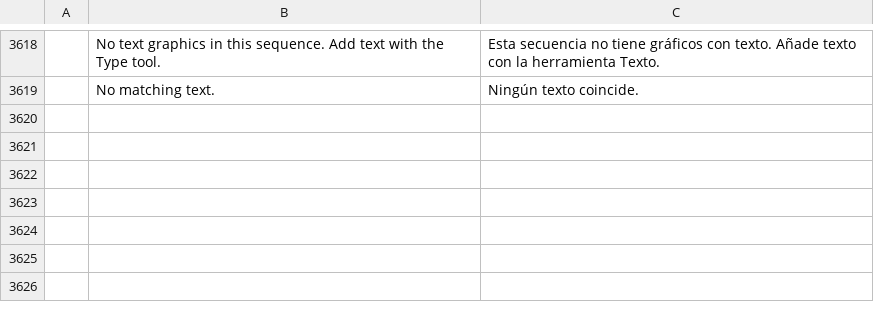
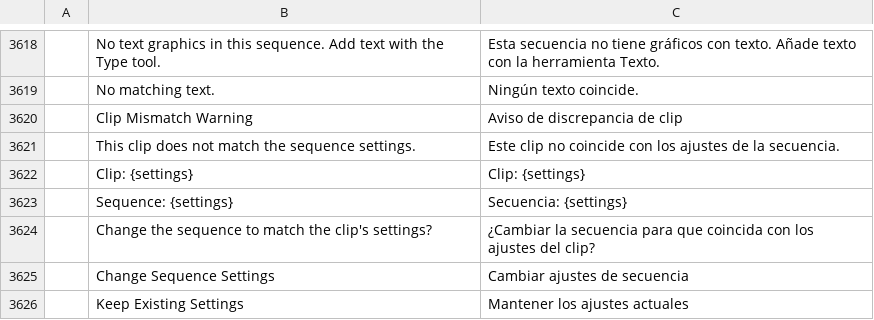
Before and after one commit to CC-David-CC/filmcraft, a TSV file: crates/ui-egui/src/i18n/es.tsv, drawn as a sheet; only a part is shown, gaps mark what is left out.

```diff
--- a/crates/ui-egui/src/i18n/es.tsv
+++ b/crates/ui-egui/src/i18n/es.tsv
@@ -3619 +3619,8 @@
 	No matching text.	Ningún texto coincide.
+	Clip Mismatch Warning	Aviso de discrepancia de clip
+	This clip does not match the sequence settings.	Este clip no coincide con los ajustes de la secuencia.
+	Clip: {settings}	Clip: {settings}
+	Sequence: {settings}	Secuencia: {settings}
+	Change the sequence to match the clip's settings?	¿Cambiar la secuencia para que coincida con los ajustes del clip?
+	Change Sequence Settings	Cambiar ajustes de secuencia
+	Keep Existing Settings	Mantener los ajustes actuales
```
Also changed, not shown: crates/ui-egui/src/i18n/ja.tsv, crates/ui-egui/src/i18n/zh-cn.tsv, 11 other files.
